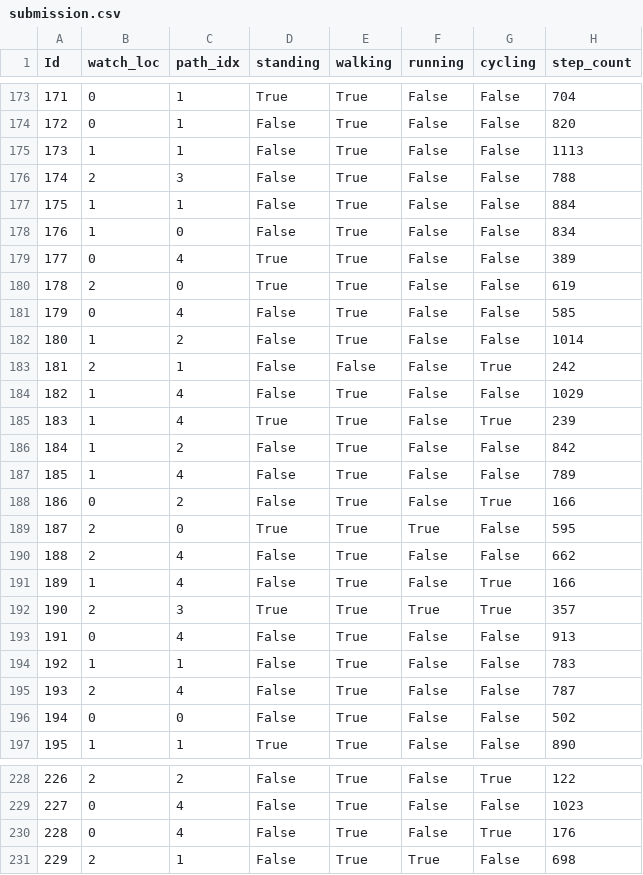
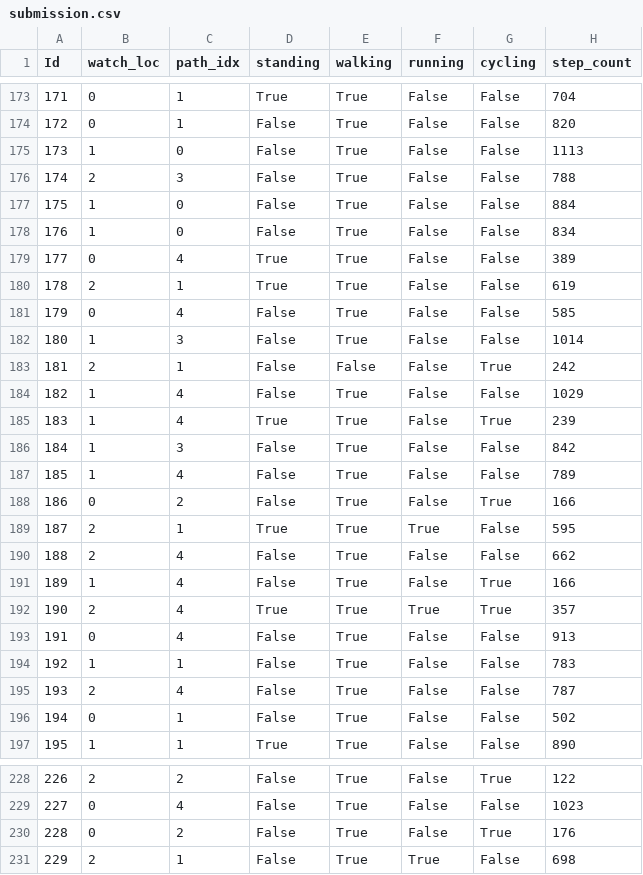
Before and after one commit to vstrozzi/mhealth2024, a CSV file: submission.csv, drawn as a sheet; only a part is shown, gaps mark what is left out; the diff covers the shown part only.

Commit message:
added new strategy for path

```diff
--- a/submission.csv
+++ b/submission.csv
@@ -174,10 +174,10 @@ Id,watch_loc,path_idx,standing,walking,running,cycling,step_count
 172,0,1,False,True,False,False,820
-173,1,1,False,True,False,False,1113
+173,1,0,False,True,False,False,1113
 174,2,3,False,True,False,False,788
-175,1,1,False,True,False,False,884
+175,1,0,False,True,False,False,884
 176,1,0,False,True,False,False,834
 177,0,4,True,True,False,False,389
-178,2,0,True,True,False,False,619
+178,2,1,True,True,False,False,619
 179,0,4,False,True,False,False,585
-180,1,2,False,True,False,False,1014
+180,1,3,False,True,False,False,1014
 181,2,1,False,False,False,True,242
@@ -185,9 +185,9 @@ Id,watch_loc,path_idx,standing,walking,running,cycling,step_count
 183,1,4,True,True,False,True,239
-184,1,2,False,True,False,False,842
+184,1,3,False,True,False,False,842
 185,1,4,False,True,False,False,789
 186,0,2,False,True,False,True,166
-187,2,0,True,True,True,False,595
+187,2,1,True,True,True,False,595
 188,2,4,False,True,False,False,662
 189,1,4,False,True,False,True,166
-190,2,3,True,True,True,True,357
+190,2,4,True,True,True,True,357
 191,0,4,False,True,False,False,913
@@ -195,3 +195,3 @@ Id,watch_loc,path_idx,standing,walking,running,cycling,step_count
 193,2,4,False,True,False,False,787
-194,0,0,False,True,False,False,502
+194,0,1,False,True,False,False,502
 195,1,1,True,True,False,False,890
@@ -229,3 +229,3 @@ Id,watch_loc,path_idx,standing,walking,running,cycling,step_count
 227,0,4,False,True,False,False,1023
-228,0,4,False,True,False,True,176
+228,0,2,False,True,False,True,176
 229,2,1,False,True,True,False,698
```
Also changed, not shown: 62 edited cells elsewhere in this file, 3 other files.
